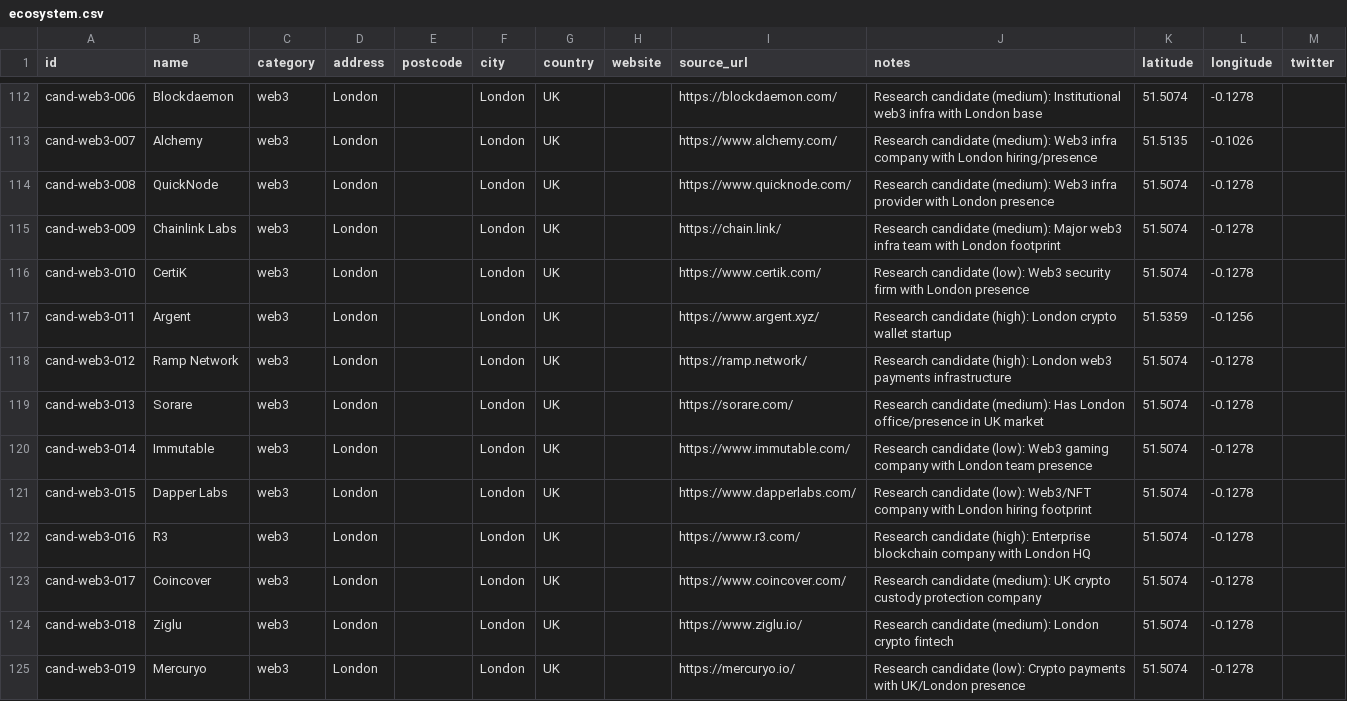
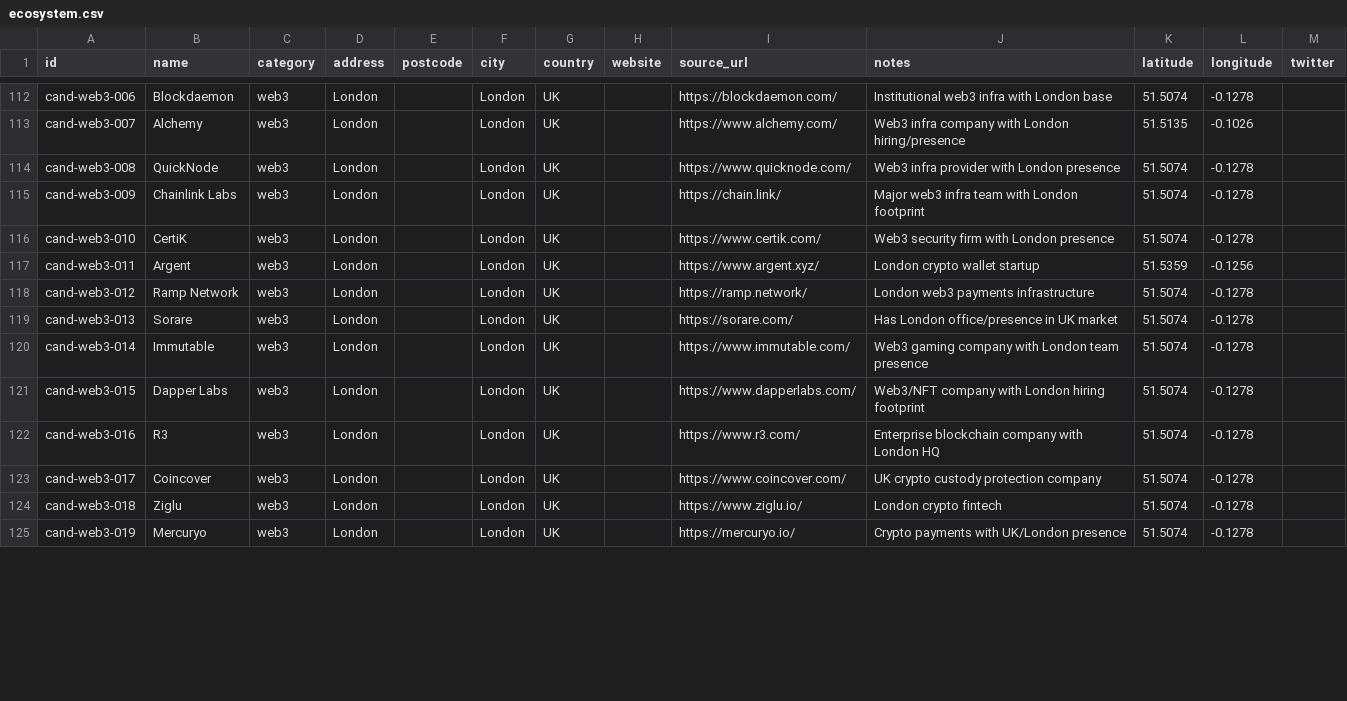
Before and after one commit to b1rdmania/londonmaxxxing.com, a CSV file: data/ecosystem.csv, drawn as a sheet; only a part is shown, gaps mark what is left out; the diff covers the shown part only; the diff names each change by its address in the sheet, - before the commit and + after, or states it on an @@ line.

```diff
--- a/data/ecosystem.csv
+++ b/data/ecosystem.csv
-J112 (notes): Research candidate (medium): Institutional web3…
+J112 (notes): Institutional web3…
-J113 (notes): Research candidate (medium): Web3 infra…
+J113 (notes): Web3 infra…
-J114 (notes): Research candidate (medium): Web3 infra…
+J114 (notes): Web3 infra…
-J115 (notes): Research candidate (medium): Major web3…
+J115 (notes): Major web3…
-J116 (notes): Research candidate (low): Web3 security…
+J116 (notes): Web3 security…
-J117 (notes): Research candidate (high): London crypto wallet startup
+J117 (notes): London crypto wallet startup
-J118 (notes): Research candidate (high): London web3…
+J118 (notes): London web3…
-J119 (notes): Research candidate (medium): Has London…
+J119 (notes): Has London…
-J120 (notes): Research candidate (low): Web3 gaming…
+J120 (notes): Web3 gaming…
-J121 (notes): Research candidate (low): Web3/NFT company…
+J121 (notes): Web3/NFT company…
-J122 (notes): Research candidate (high): Enterprise blockchain…
+J122 (notes): Enterprise blockchain…
-J123 (notes): Research candidate (medium): UK crypto…
+J123 (notes): UK crypto…
-J124 (notes): Research candidate (medium): London crypto fintech
+J124 (notes): London crypto fintech
-J125 (notes): Research candidate (low): Crypto payments…
+J125 (notes): Crypto payments…
```
Also changed, not shown: 138 edited cells elsewhere in this file.
